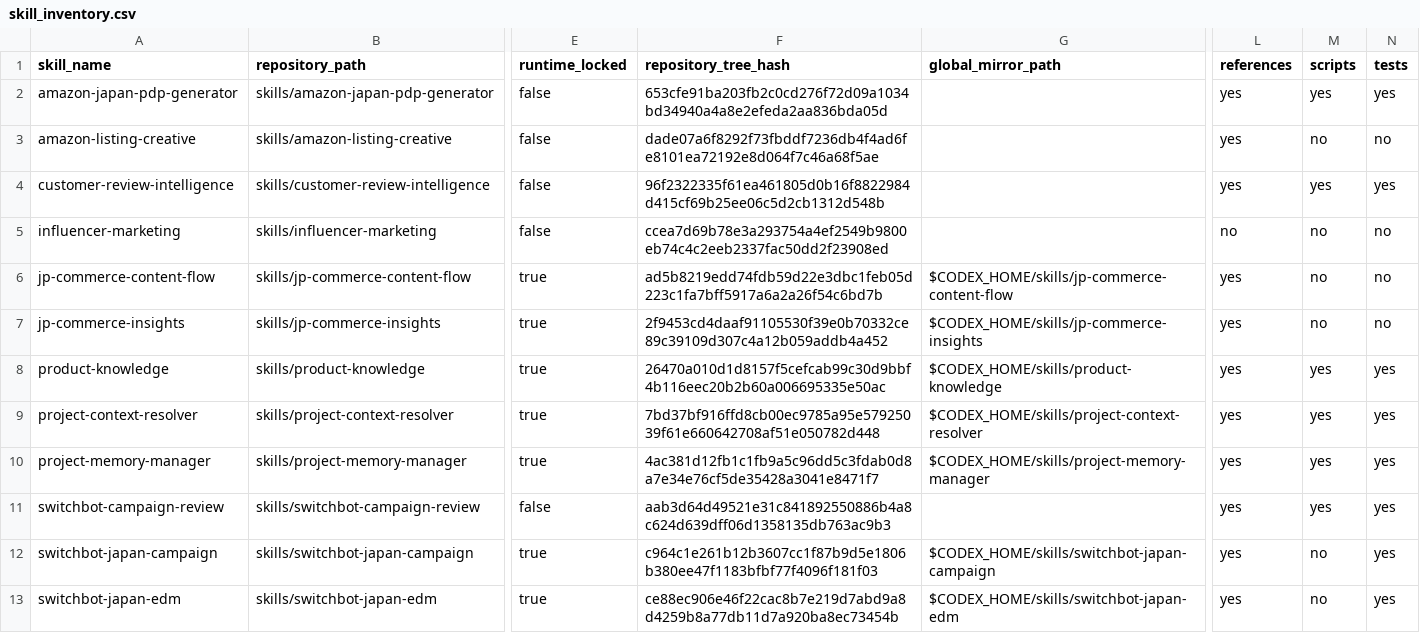
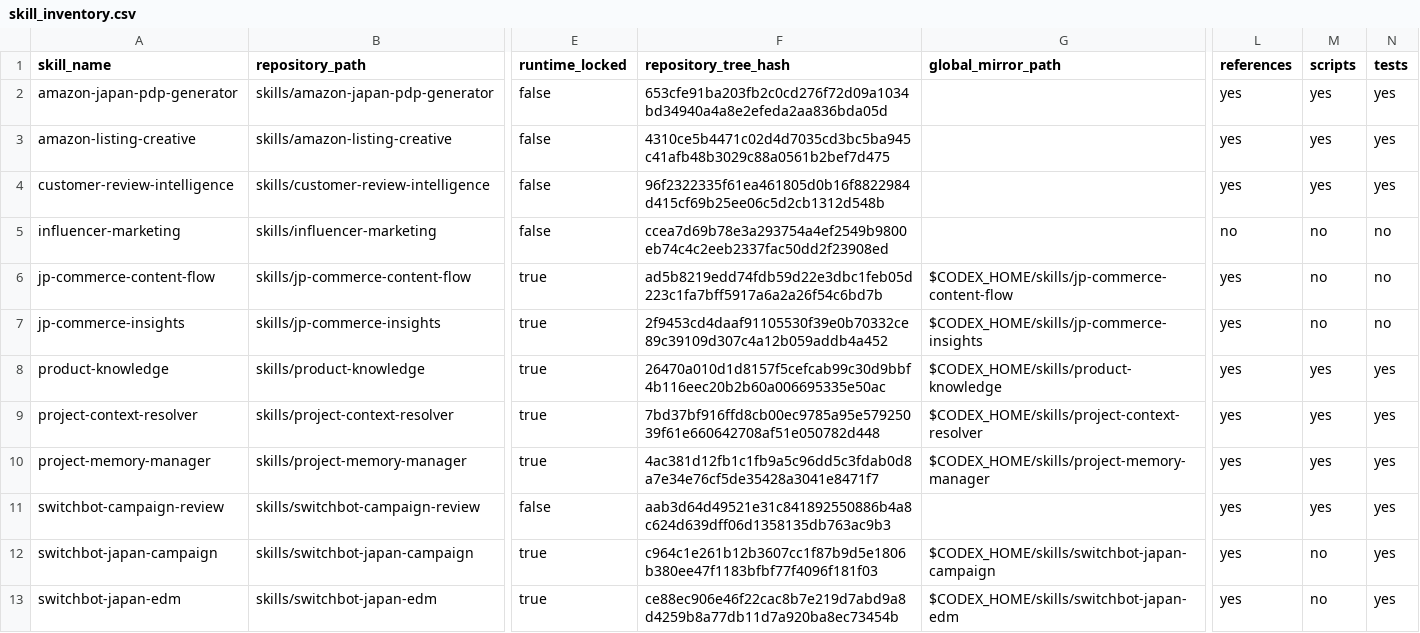
Before and after one commit to masayukihub/marketing-ai-workspace, a CSV file: inventory/skill_inventory.csv, drawn as a sheet; only a part is shown, gaps mark what is left out; the diff names each change by its address in the sheet, - before the commit and + after, or states it on an @@ line.

```diff
--- a/inventory/skill_inventory.csv
+++ b/inventory/skill_inventory.csv
-F3 (repository_tree_hash): dade07a6f8292f73fbddf7236db4f4ad6fe8101ea72192e8d064f7c46a68f5ae
+F3 (repository_tree_hash): 4310ce5b4471c02d4d7035cd3bc5ba945c41afb48b3029c88a0561b2bef7d475
-M3 (scripts): no
+M3 (scripts): yes
-N3 (tests): no
+N3 (tests): yes
```
Also changed, not shown: 6 other files.
